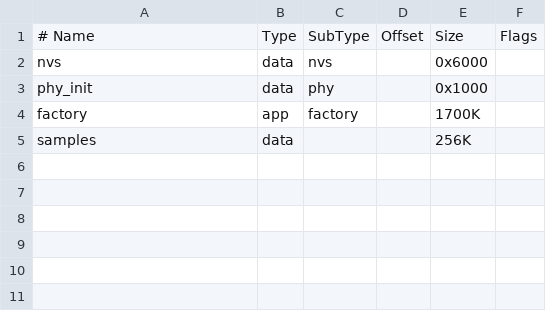
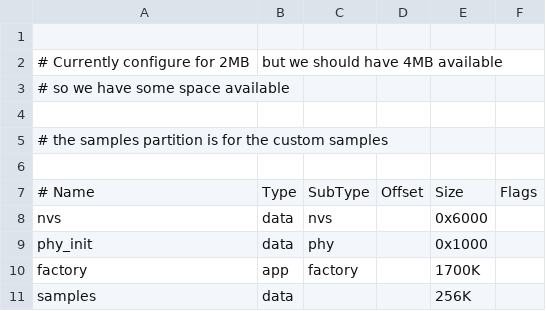
Before and after one commit to rengels/rc_functions_controller, a CSV file: partitions.csv, drawn as a sheet.

```diff
--- a/partitions.csv
+++ b/partitions.csv
@@ -1 +1,7 @@
+
+# Currently configure for 2MB, but we should have 4MB available,
+# so we have some space available
+
+# the samples partition is for the custom samples
+
 # Name,   Type, SubType, Offset,  Size, Flags
```
Also changed, not shown: 8 other files.
